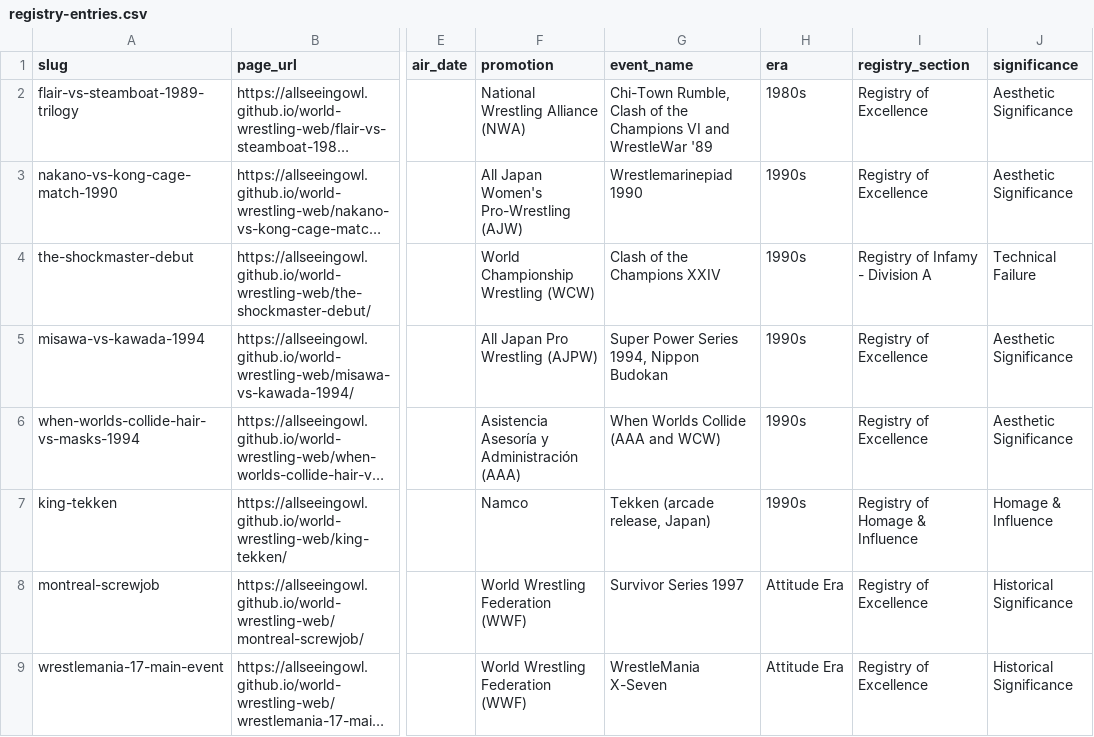
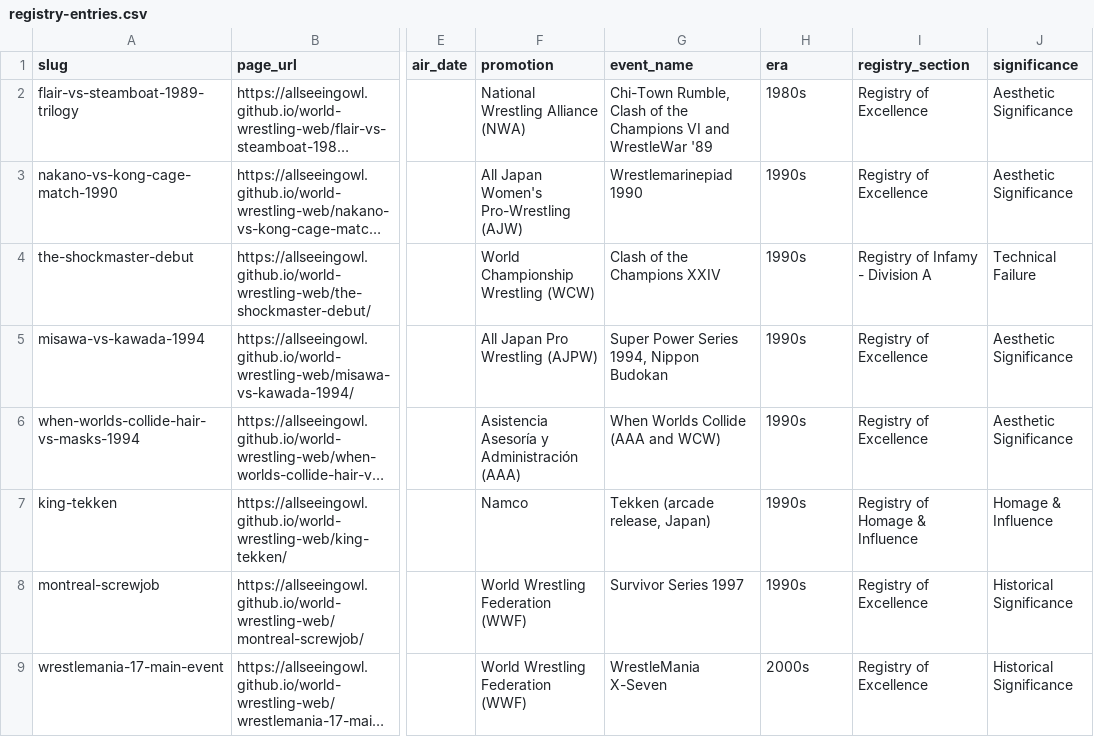
Before and after one commit to AllSeeingOwl/world-wrestling-web, a CSV file: data/registry-entries.csv, drawn as a sheet; only a part is shown, gaps mark what is left out; long unchanged cells end in …; the diff names each change by its address in the sheet, - before the commit and + after, or states it on an @@ line.

```diff
--- a/data/registry-entries.csv
+++ b/data/registry-entries.csv
-H8 (era): Attitude Era
+H8 (era): 1990s
-H9 (era): Attitude Era
+H9 (era): 2000s
```
Also changed, not shown: 15 other files.
